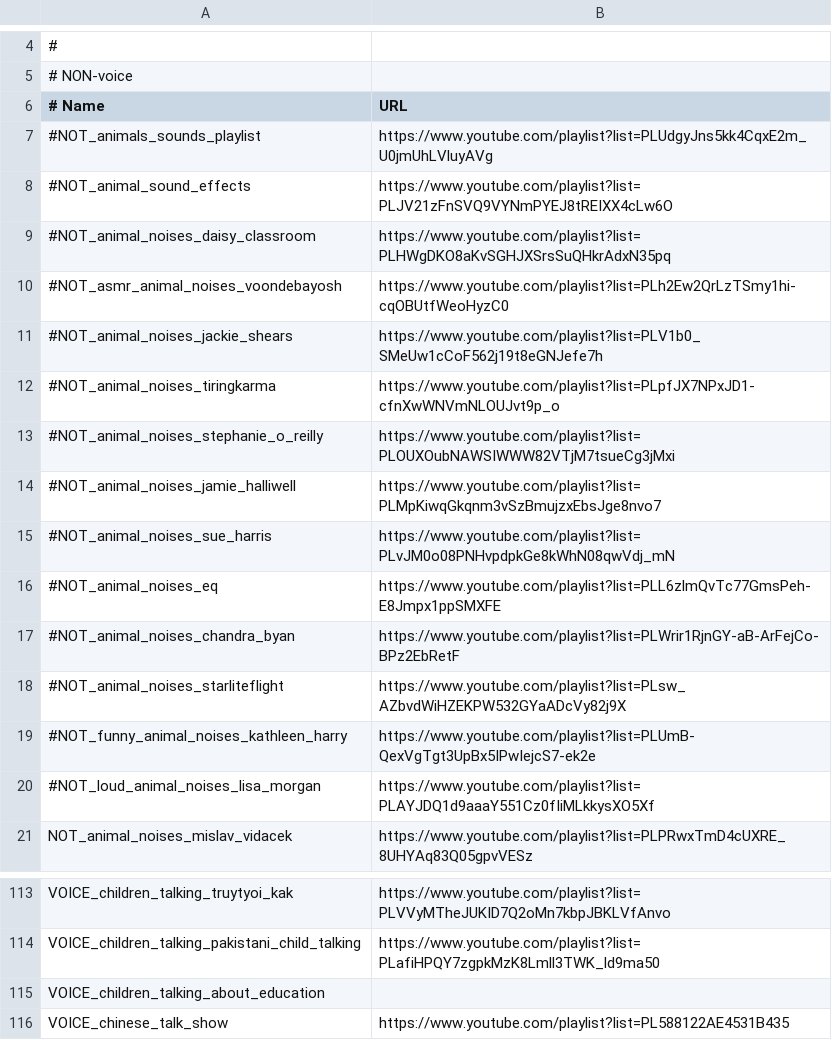
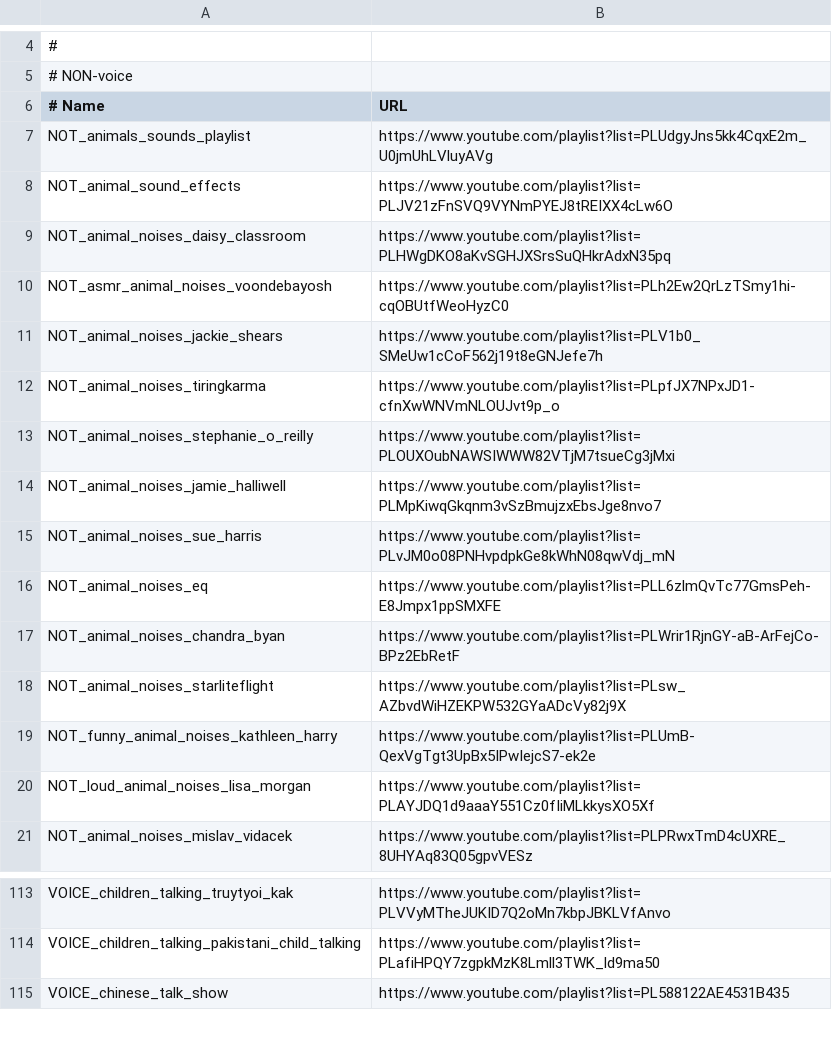
Before and after one commit to MaxStrange/ArtieInfant, a CSV file: scripts/make_dataset/dataset_config_files/voicedetection.csv, drawn as a sheet; only a part is shown, gaps mark what is left out.

Commit message:
Scripts: make_dataset: update back to master

```diff
--- a/scripts/make_dataset/dataset_config_files/voicedetection.csv
+++ b/scripts/make_dataset/dataset_config_files/voicedetection.csv
@@ -6,16 +6,16 @@
 # Name, URL
-#NOT_animals_sounds_playlist, https://www.youtube.com/playlist?list=PLUdgyJns5kk4CqxE2m_U0jmUhLVluyAVg
-#NOT_animal_sound_effects, https://www.youtube.com/playlist?list=PLJV21zFnSVQ9VYNmPYEJ8tREIXX4cLw6O
-#NOT_animal_noises_daisy_classroom, https://www.youtube.com/playlist?list=PLHWgDKO8aKvSGHJXSrsSuQHkrAdxN35pq
-#NOT_asmr_animal_noises_voondebayosh, https://www.youtube.com/playlist?list=PLh2Ew2QrLzTSmy1hi-cqOBUtfWeoHyzC0
-#NOT_animal_noises_jackie_shears, https://www.youtube.com/playlist?list=PLV1b0_SMeUw1cCoF562j19t8eGNJefe7h
-#NOT_animal_noises_tiringkarma, https://www.youtube.com/playlist?list=PLpfJX7NPxJD1-cfnXwWNVmNLOUJvt9p_o
-#NOT_animal_noises_stephanie_o_reilly, https://www.youtube.com/playlist?list=PLOUXOubNAWSIWWW82VTjM7tsueCg3jMxi
-#NOT_animal_noises_jamie_halliwell, https://www.youtube.com/playlist?list=PLMpKiwqGkqnm3vSzBmujzxEbsJge8nvo7
-#NOT_animal_noises_sue_harris, https://www.youtube.com/playlist?list=PLvJM0o08PNHvpdpkGe8kWhN08qwVdj_mN
-#NOT_animal_noises_eq, https://www.youtube.com/playlist?list=PLL6zlmQvTc77GmsPeh-E8Jmpx1ppSMXFE
-#NOT_animal_noises_chandra_byan, https://www.youtube.com/playlist?list=PLWrir1RjnGY-aB-ArFejCo-BPz2EbRetF
-#NOT_animal_noises_starliteflight, https://www.youtube.com/playlist?list=PLsw_AZbvdWiHZEKPW532GYaADcVy82j9X
-#NOT_funny_animal_noises_kathleen_harry, https://www.youtube.com/playlist?list=PLUmB-QexVgTgt3UpBx5IPwIejcS7-ek2e
-#NOT_loud_animal_noises_lisa_morgan, https://www.youtube.com/playlist?list=PLAYJDQ1d9aaaY551Cz0fIiMLkkysXO5Xf
+NOT_animals_sounds_playlist, https://www.youtube.com/playlist?list=PLUdgyJns5kk4CqxE2m_U0jmUhLVluyAVg
+NOT_animal_sound_effects, https://www.youtube.com/playlist?list=PLJV21zFnSVQ9VYNmPYEJ8tREIXX4cLw6O
+NOT_animal_noises_daisy_classroom, https://www.youtube.com/playlist?list=PLHWgDKO8aKvSGHJXSrsSuQHkrAdxN35pq
+NOT_asmr_animal_noises_voondebayosh, https://www.youtube.com/playlist?list=PLh2Ew2QrLzTSmy1hi-cqOBUtfWeoHyzC0
+NOT_animal_noises_jackie_shears, https://www.youtube.com/playlist?list=PLV1b0_SMeUw1cCoF562j19t8eGNJefe7h
+NOT_animal_noises_tiringkarma, https://www.youtube.com/playlist?list=PLpfJX7NPxJD1-cfnXwWNVmNLOUJvt9p_o
+NOT_animal_noises_stephanie_o_reilly, https://www.youtube.com/playlist?list=PLOUXOubNAWSIWWW82VTjM7tsueCg3jMxi
+NOT_animal_noises_jamie_halliwell, https://www.youtube.com/playlist?list=PLMpKiwqGkqnm3vSzBmujzxEbsJge8nvo7
+NOT_animal_noises_sue_harris, https://www.youtube.com/playlist?list=PLvJM0o08PNHvpdpkGe8kWhN08qwVdj_mN
+NOT_animal_noises_eq, https://www.youtube.com/playlist?list=PLL6zlmQvTc77GmsPeh-E8Jmpx1ppSMXFE
+NOT_animal_noises_chandra_byan, https://www.youtube.com/playlist?list=PLWrir1RjnGY-aB-ArFejCo-BPz2EbRetF
+NOT_animal_noises_starliteflight, https://www.youtube.com/playlist?list=PLsw_AZbvdWiHZEKPW532GYaADcVy82j9X
+NOT_funny_animal_noises_kathleen_harry, https://www.youtube.com/playlist?list=PLUmB-QexVgTgt3UpBx5IPwIejcS7-ek2e
+NOT_loud_animal_noises_lisa_morgan, https://www.youtube.com/playlist?list=PLAYJDQ1d9aaaY551Cz0fIiMLkkysXO5Xf
 NOT_animal_noises_mislav_vidacek, https://www.youtube.com/playlist?list=PLPRwxTmD4cUXRE_8UHYAq83Q05gpvVESz
@@ -114,3 +114,2 @@ VOICE_children_talking_truytyoi_kak, https://www.youtube.com/playlist?list=PLVVy
 VOICE_children_talking_pakistani_child_talking, https://www.youtube.com/playlist?list=PLafiHPQY7zgpkMzK8Lmll3TWK_ld9ma50
-VOICE_children_talking_about_education
 VOICE_chinese_talk_show, https://www.youtube.com/playlist?list=PL588122AE4531B435
```
Also changed, not shown: 1 other file.
